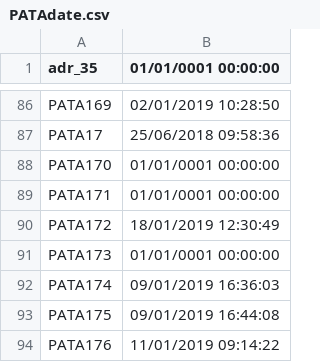
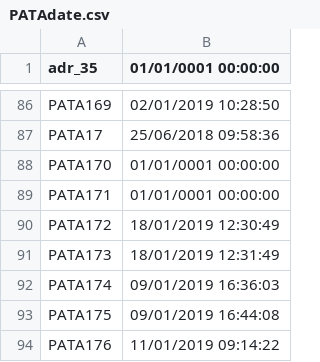
Before and after one commit to davidepiona/DATIsync, a CSV file: PATAdate.csv, drawn as a sheet; only a part is shown, gaps mark what is left out.

Commit message:
cambiamento

```diff
--- a/PATAdate.csv
+++ b/PATAdate.csv
@@ -90,3 +90,3 @@ PATA171,01/01/0001 00:00:00
 PATA172,18/01/2019 12:30:49
-PATA173,01/01/0001 00:00:00
+PATA173,18/01/2019 12:31:49
 PATA174,09/01/2019 16:36:03
```
